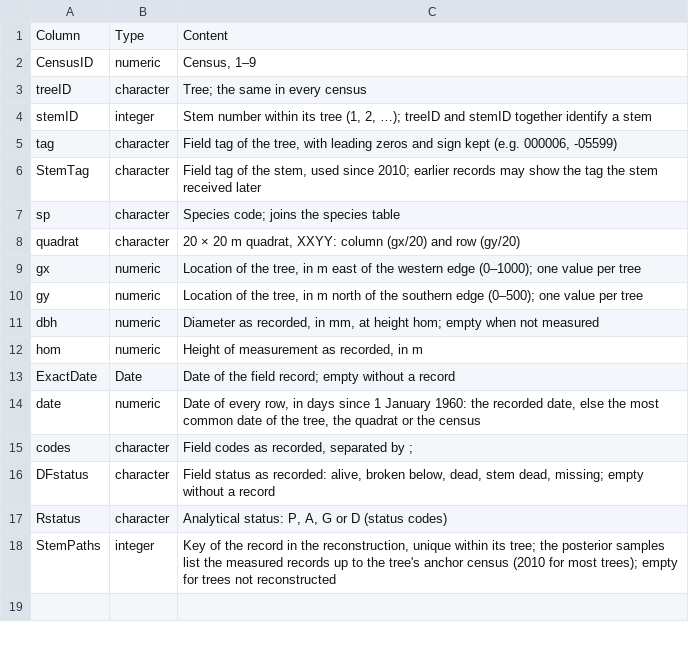
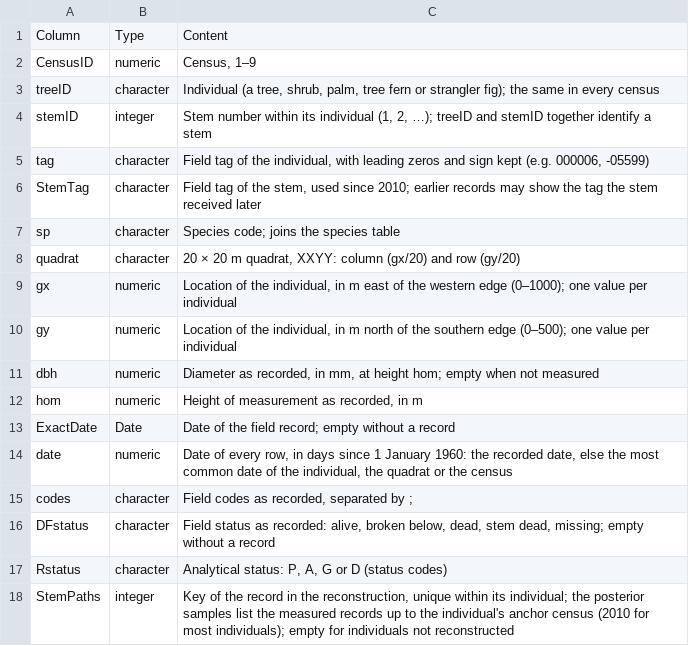
Before and after one commit to jamedina09/BCI50ha_StemReconstruction_Rtables, a CSV file: data_paper_and_repo_publication/manuscript_outputs/table_columns-census-tables.csv, drawn as a sheet.

Commit message:
data paper: Tables 1 and 3 say individual instead of tree (treeID: a tree, shrub, palm, tree fern or strangler fig)

```diff
--- a/data_paper_and_repo_publication/manuscript_outputs/table_columns-census-tables.csv
+++ b/data_paper_and_repo_publication/manuscript_outputs/table_columns-census-tables.csv
@@ -2,5 +2,5 @@ Column,Type,Content
 CensusID,numeric,"Census, 1–9"
-treeID,character,Tree; the same in every census
-stemID,integer,"Stem number within its tree (1, 2, …); treeID and stemID together identify a stem"
-tag,character,"Field tag of the tree, with leading zeros and sign kept (e.g. 000006, -05599)"
+treeID,character,"Individual (a tree, shrub, palm, tree fern or strangler fig); the same in every census"
+stemID,integer,"Stem number within its individual (1, 2, …); treeID and stemID together identify a stem"
+tag,character,"Field tag of the individual, with leading zeros and sign kept (e.g. 000006, -05599)"
 StemTag,character,"Field tag of the stem, used since 2010; earlier records may show the tag the stem received later"
@@ -8,4 +8,4 @@ sp,character,Species code; joins the species table
 quadrat,character,"20 × 20 m quadrat, XXYY: column (gx/20) and row (gy/20)"
-gx,numeric,"Location of the tree, in m east of the western edge (0–1000); one value per tree"
-gy,numeric,"Location of the tree, in m north of the southern edge (0–500); one value per tree"
+gx,numeric,"Location of the individual, in m east of the western edge (0–1000); one value per individual"
+gy,numeric,"Location of the individual, in m north of the southern edge (0–500); one value per individual"
 dbh,numeric,"Diameter as recorded, in mm, at height hom; empty when not measured"
@@ -13,3 +13,3 @@ hom,numeric,"Height of measurement as recorded, in m"
 ExactDate,Date,Date of the field record; empty without a record
-date,numeric,"Date of every row, in days since 1 January 1960: the recorded date, else the most common date of the tree, the quadrat or the census"
+date,numeric,"Date of every row, in days since 1 January 1960: the recorded date, else the most common date of the individual, the quadrat or the census"
 codes,character,"Field codes as recorded, separated by ;"
@@ -17,2 +17,2 @@ DFstatus,character,"Field status as recorded: alive, broken below, dead, stem de
 Rstatus,character,"Analytical status: P, A, G or D (status codes)"
-StemPaths,integer,"Key of the record in the reconstruction, unique within its tree; the posterior samples list the measured records up to the tree's anchor census (2010 for most trees); empty for trees not reconstructed"
+StemPaths,integer,"Key of the record in the reconstruction, unique within its individual; the posterior samples list the measured records up to the individual's anchor census (2010 for most individuals); empty for individuals not reconstructed"
```
Also changed, not shown: data_paper_and_repo_publication/manuscript_outputs/table_status-codes.csv, 1 other file.
